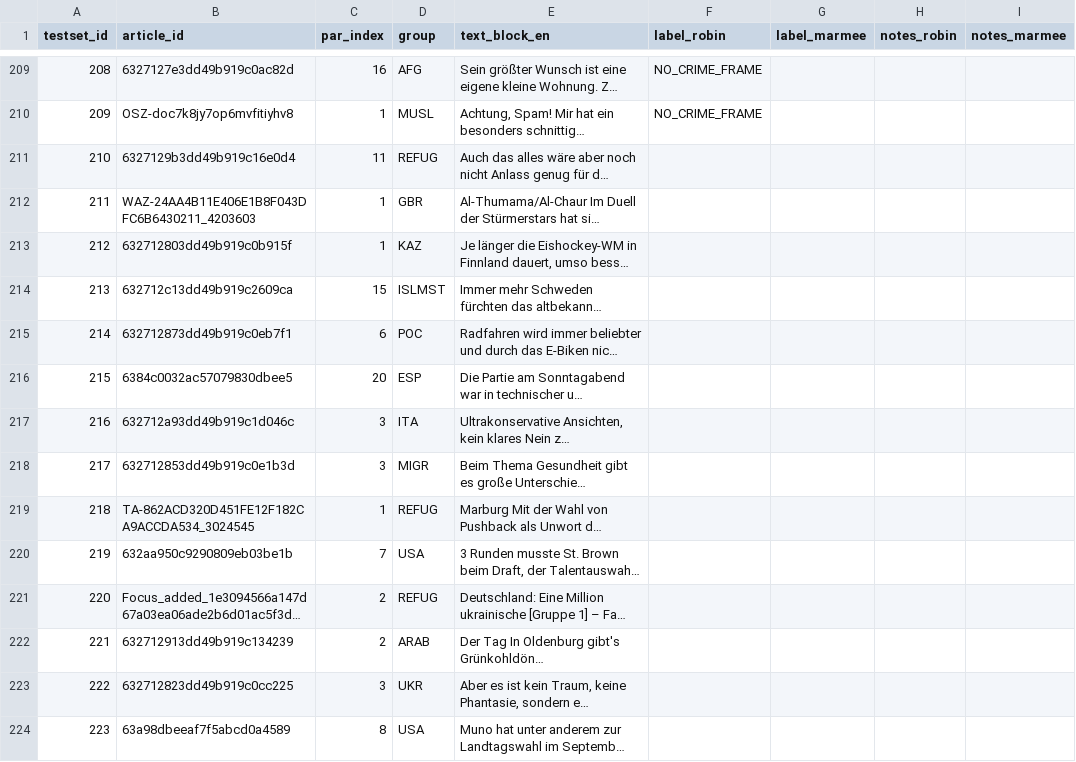
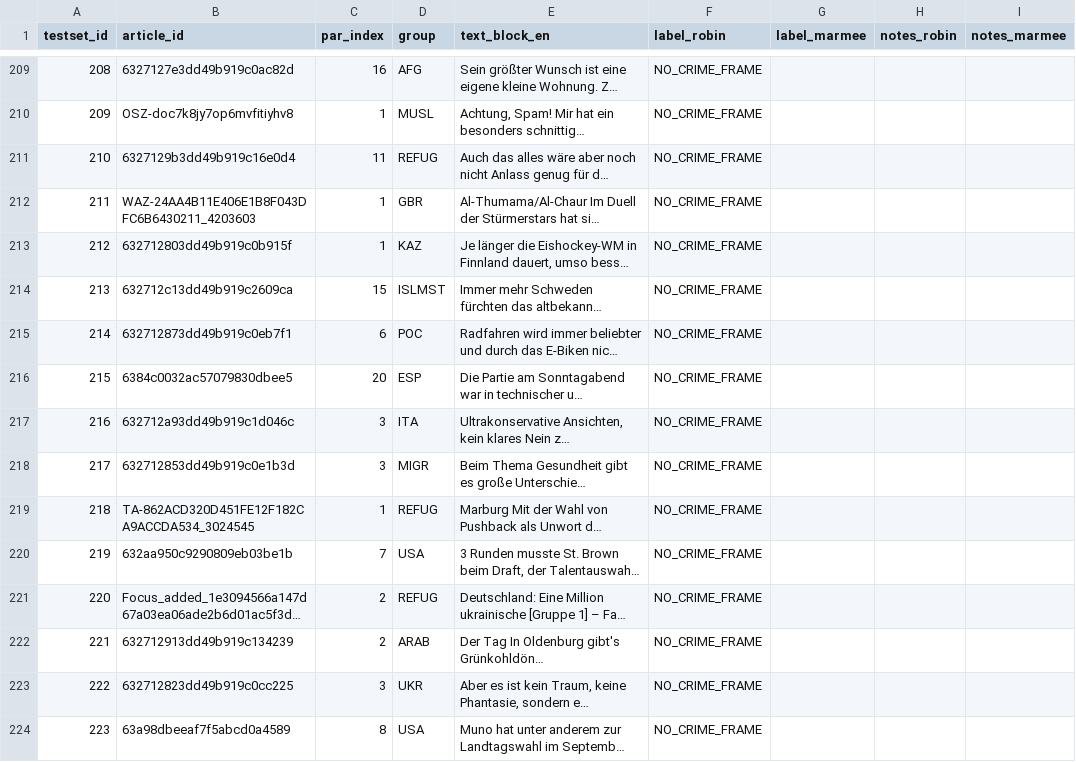
Before and after one commit to marmeepandya/CAC-Project, a CSV file: results/step3_testset_600_for_human_annotation.csv, drawn as a sheet; only a part is shown, gaps mark what is left out; long unchanged cells end in …; the diff covers the shown part only; the diff names each change by its address in the sheet, - before the commit and + after, or states it on an @@ line.

Commit message:
#next100

```diff
--- a/results/step3_testset_600_for_human_annotation.csv
+++ b/results/step3_testset_600_for_human_annotation.csv
-F211:F224 (label_robin): (empty)
+F211:F224 (label_robin): NO_CRIME_FRAME
```
Also changed, not shown: 80 edited cells elsewhere in this file.
